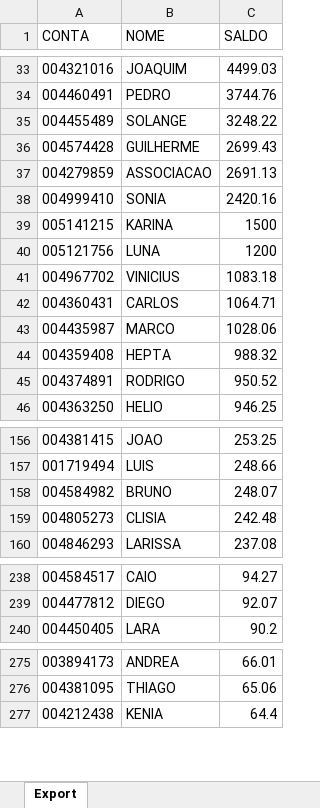
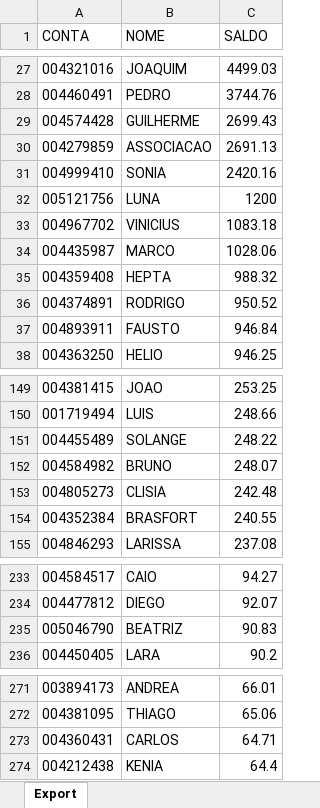
Before and after one commit to lauroteles/Mesa_de_opera-es, an Excel workbook: Saldo.xlsx, sheet Export, drawn as a sheet; only a part is shown, gaps mark what is left out; values as stored, in another font and other column widths than the file's, no borders; removed rows and columns are numbered as before the commit, all else as after; the diff covers the shown part only; the diff names each change by its address in the sheet, - before the commit and + after, or states it on an @@ line.

```diff
--- a/Saldo.xlsx (sheet Export)
+++ b/Saldo.xlsx (sheet Export)
-row 35: 004455489 | SOLANGE | 3248.22
-row 39: 005141215 | KARINA | 1500
-row 42: 004360431 | CARLOS | 1064.71
+row 37: 004893911 | FAUSTO | 946.84
+row 151: 004455489 | SOLANGE | 248.22
+row 154: 004352384 | BRASFORT | 240.55
+row 235: 005046790 | BEATRIZ | 90.83
+row 273: 004360431 | CARLOS | 64.71
```
Also changed, not shown: 4 added rows and 8 removed rows elsewhere in this sheet.
